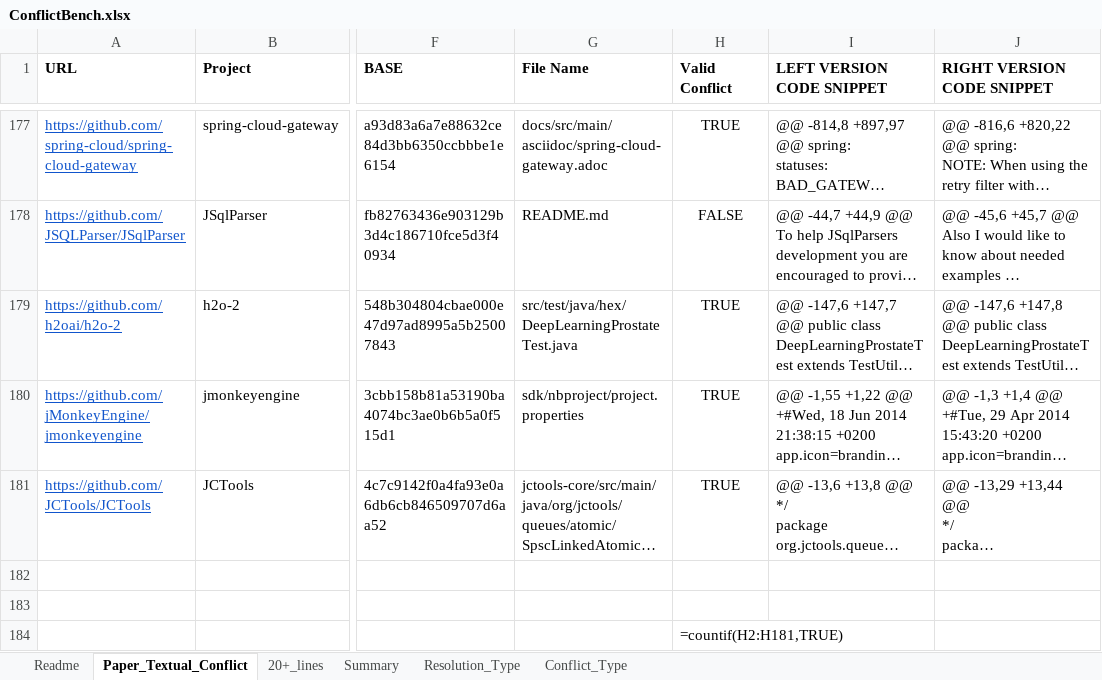
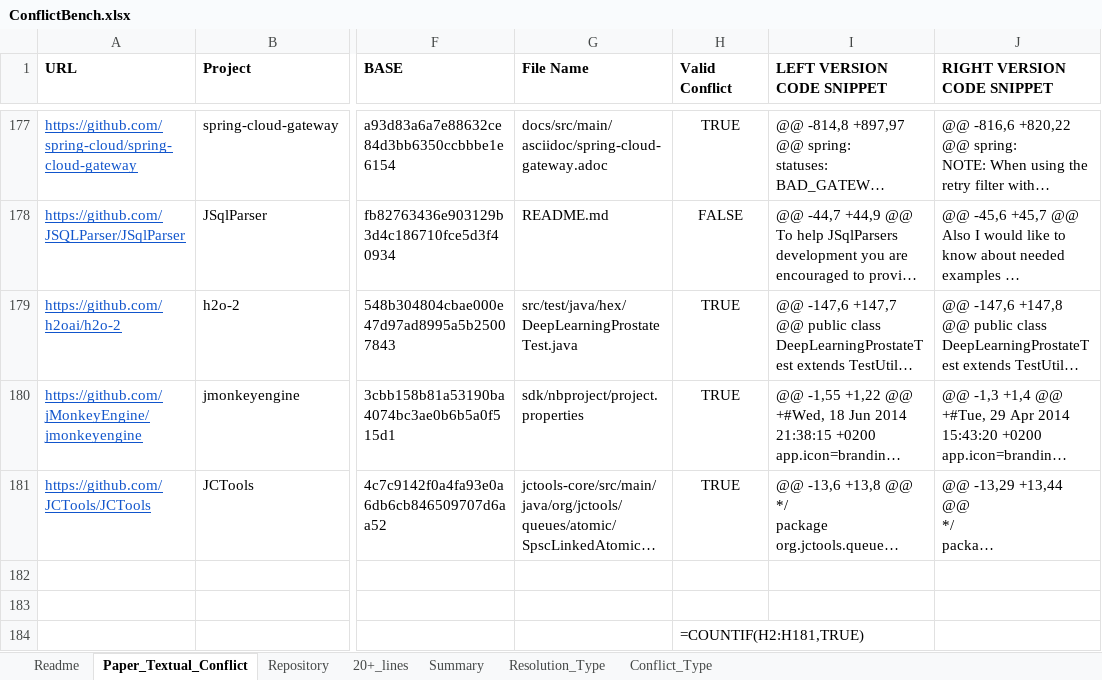
Before and after one commit to gqqnbig/ConflictBench, an Excel workbook: Data/ConflictBench.xlsx, sheet Paper_Textual_Conflict, drawn as a sheet; only a part is shown, gaps mark what is left out; long unchanged cells end in …; values as stored, in another font and other column widths than the file's, no borders; formulas are shown in place of their values; charts and pictures not drawn; the diff names each change by its address in the sheet, - before the commit and + after, or states it on an @@ line.

Commit message:
Update ConflictBench.xlsx to include 208 projects

```diff
--- a/Data/ConflictBench.xlsx (sheet Paper_Textual_Conflict)
+++ b/Data/ConflictBench.xlsx (sheet Paper_Textual_Conflict)
+sheet tab: Repository
-H184 (Valid Conflict): =countif(H2:H181,TRUE)
+H184 (Valid Conflict): =COUNTIF(H2:H181,TRUE)
```
Also changed, not shown: sheet Summary, sheet Conflict_Type, sheet Resolution_Type, sheet 20+_lines, charts or pictures.
